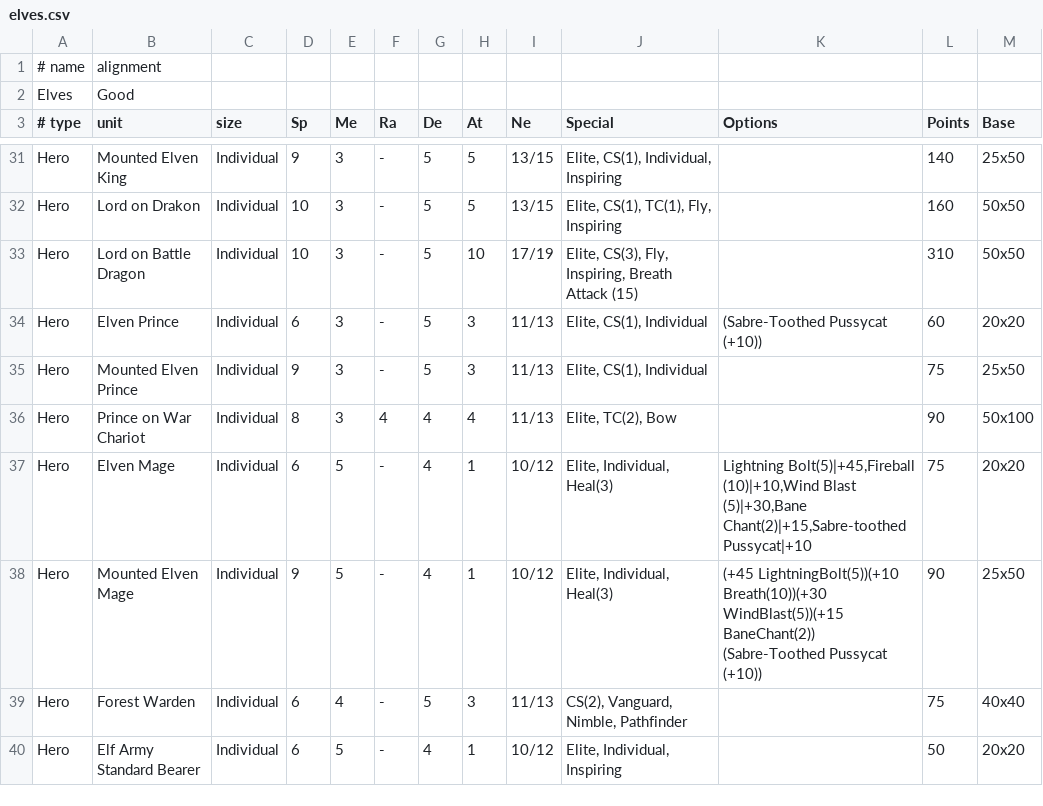
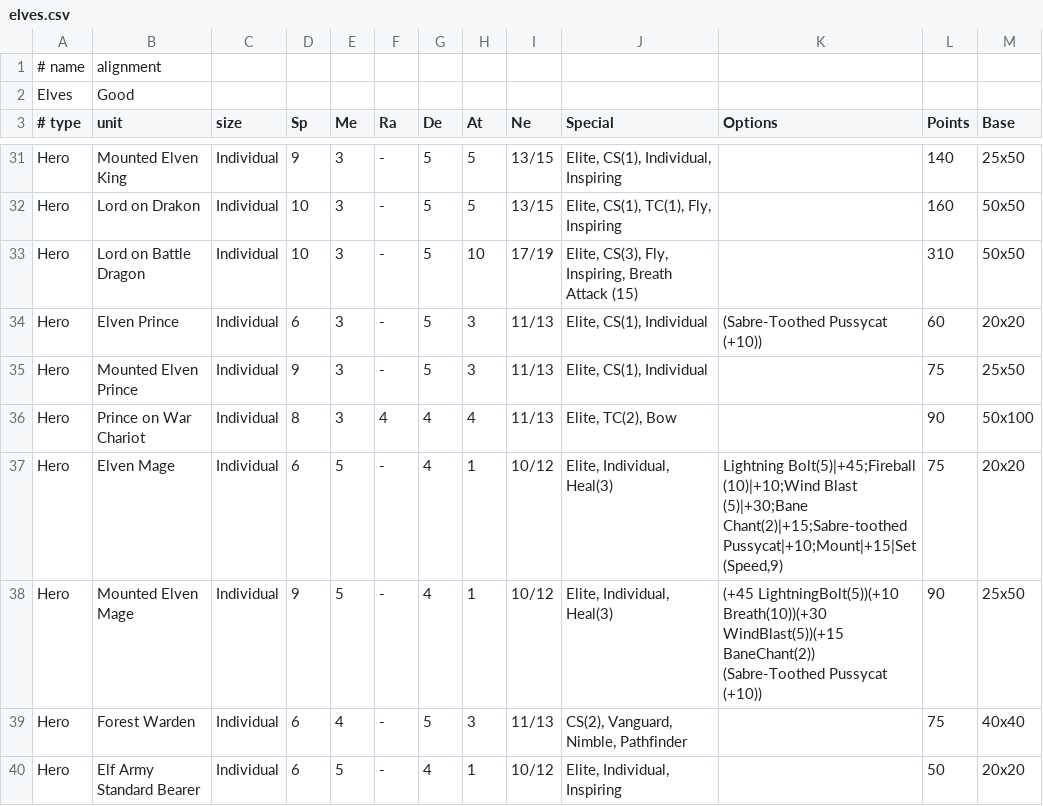
Before and after one commit to dheller1/kowsim, a CSV file: data/kow/forces/elves.csv, drawn as a sheet; only a part is shown, gaps mark what is left out.

Commit message:
- Introduced stats (class KowStat) as a more abstract concept. Stats can have modifiers and their values are recalculated taking active modifiers into account.
- Began implementing unit option functionality. Options can have effects such as modifying stats (see above) or granting special rules. See 'Elven Mage' as a first test unit with several options.

- Options are parsed from CSV in a specific format. See Elven Mage as well.

```diff
--- a/data/kow/forces/elves.csv
+++ b/data/kow/forces/elves.csv
@@ -36,3 +36,3 @@ Hero,Mounted Elven Prince,Individual,9,3,-,5,3,11/13,"Elite, CS(1), Individual",
 Hero,Prince on War Chariot,Individual,8,3,4,4,4,11/13,"Elite, TC(2), Bow",,90,50x100
-Hero,Elven Mage,Individual,6,5,-,4,1,10/12,"Elite, Individual, Heal(3)","Lightning Bolt(5)|+45,Fireball (10)|+10,Wind Blast (5)|+30,Bane Chant(2)|+15,Sabre-toothed Pussycat|+10",75,20x20
+Hero,Elven Mage,Individual,6,5,-,4,1,10/12,"Elite, Individual, Heal(3)","Lightning Bolt(5)|+45;Fireball (10)|+10;Wind Blast (5)|+30;Bane Chant(2)|+15;Sabre-toothed Pussycat|+10;Mount|+15|Set(Speed,9)",75,20x20
 Hero,Mounted Elven Mage,Individual,9,5,-,4,1,10/12,"Elite, Individual, Heal(3)",(+45 LightningBolt(5))(+10 Breath(10))(+30 WindBlast(5))(+15 BaneChant(2)) (Sabre-Toothed Pussycat (+10)),90,25x50
```
Also changed, not shown: data/kow/forces/goblins.csv, 8 other files.
